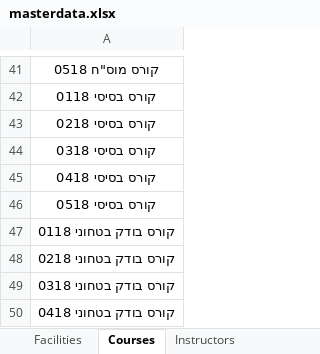
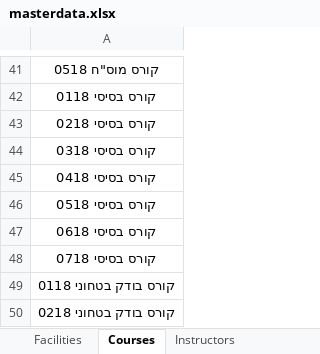
Before and after one commit to ariel-bentu/ScheduleExcel4Yoav, an Excel workbook: masterdata.xlsx, sheet Courses, drawn as a sheet; only a part is shown, gaps mark what is left out; the shorter side is filled out with more unchanged rows; values as stored, in another font and other column widths than the file's, no borders; the diff covers the shown part only; the diff names each change by its address in the sheet, - before the commit and + after, or states it on an @@ line.

```diff
--- a/masterdata.xlsx (sheet Courses)
+++ b/masterdata.xlsx (sheet Courses)
+row 47: קורס בסיסי 0618
+row 48: קורס בסיסי 0718
```
Also changed, not shown: 70 added rows elsewhere in this sheet, sheet Instructors, sheet Facilities, 2 other files.
